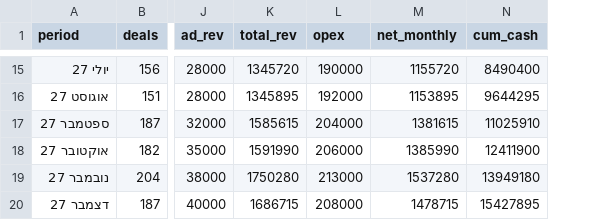
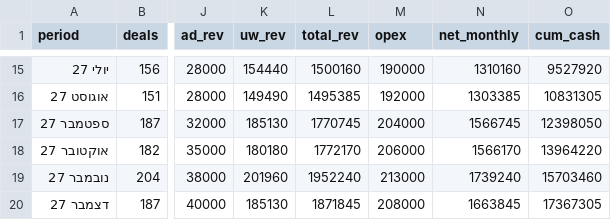
Before and after one commit to Avihazan7/leasing-api-co-il, a CSV file: CASES/ULEASE_FORECAST.csv, drawn as a sheet; only a part is shown, gaps mark what is left out; addresses are those after the commit; the diff covers the shown part only; the diff names each change by its address in the sheet, - before the commit and + after, or states it on an @@ line.

```diff
--- a/CASES/ULEASE_FORECAST.csv
+++ b/CASES/ULEASE_FORECAST.csv
+column K (uw_rev), rows 15-20: 154440 | 149490 | 185130 | 180180 | 201960 | 185130
-L15 (total_rev): 1345720
+L15 (total_rev): 1500160
-N15 (net_monthly): 1155720
+N15 (net_monthly): 1310160
-O15 (cum_cash): 8490400
+O15 (cum_cash): 9527920
-L16 (total_rev): 1345895
+L16 (total_rev): 1495385
-N16 (net_monthly): 1153895
+N16 (net_monthly): 1303385
-O16 (cum_cash): 9644295
+O16 (cum_cash): 10831305
-L17 (total_rev): 1585615
+L17 (total_rev): 1770745
-N17 (net_monthly): 1381615
+N17 (net_monthly): 1566745
-O17 (cum_cash): 11025910
+O17 (cum_cash): 12398050
-L18 (total_rev): 1591990
+L18 (total_rev): 1772170
-N18 (net_monthly): 1385990
+N18 (net_monthly): 1566170
-O18 (cum_cash): 12411900
+O18 (cum_cash): 13964220
-L19 (total_rev): 1750280
+L19 (total_rev): 1952240
-N19 (net_monthly): 1537280
+N19 (net_monthly): 1739240
-O19 (cum_cash): 13949180
+O19 (cum_cash): 15703460
-L20 (total_rev): 1686715
+L20 (total_rev): 1871845
-N20 (net_monthly): 1478715
+N20 (net_monthly): 1663845
-O20 (cum_cash): 15427895
+O20 (cum_cash): 17367305
```
Also changed, not shown: 30 edited cells elsewhere in this file, 3 other files.
